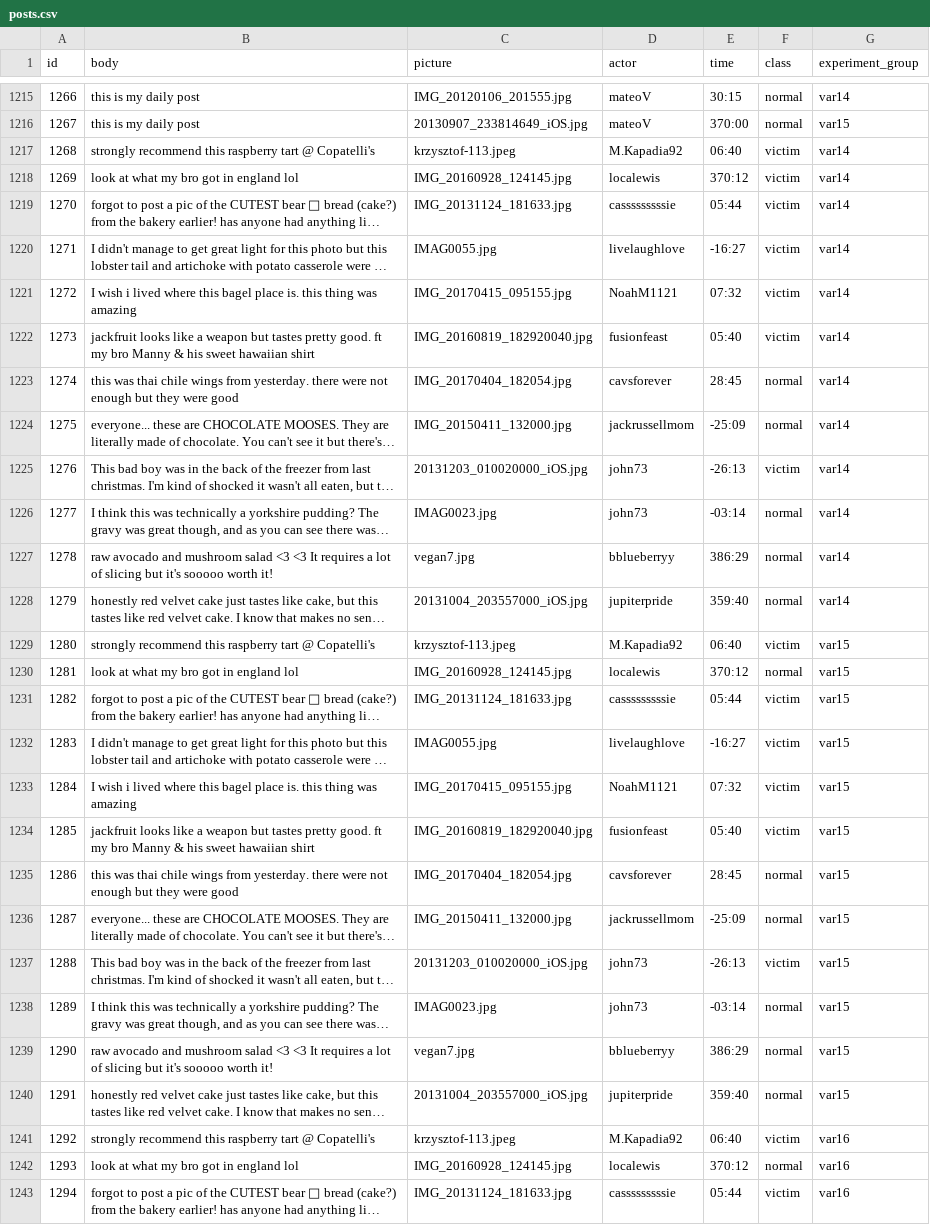
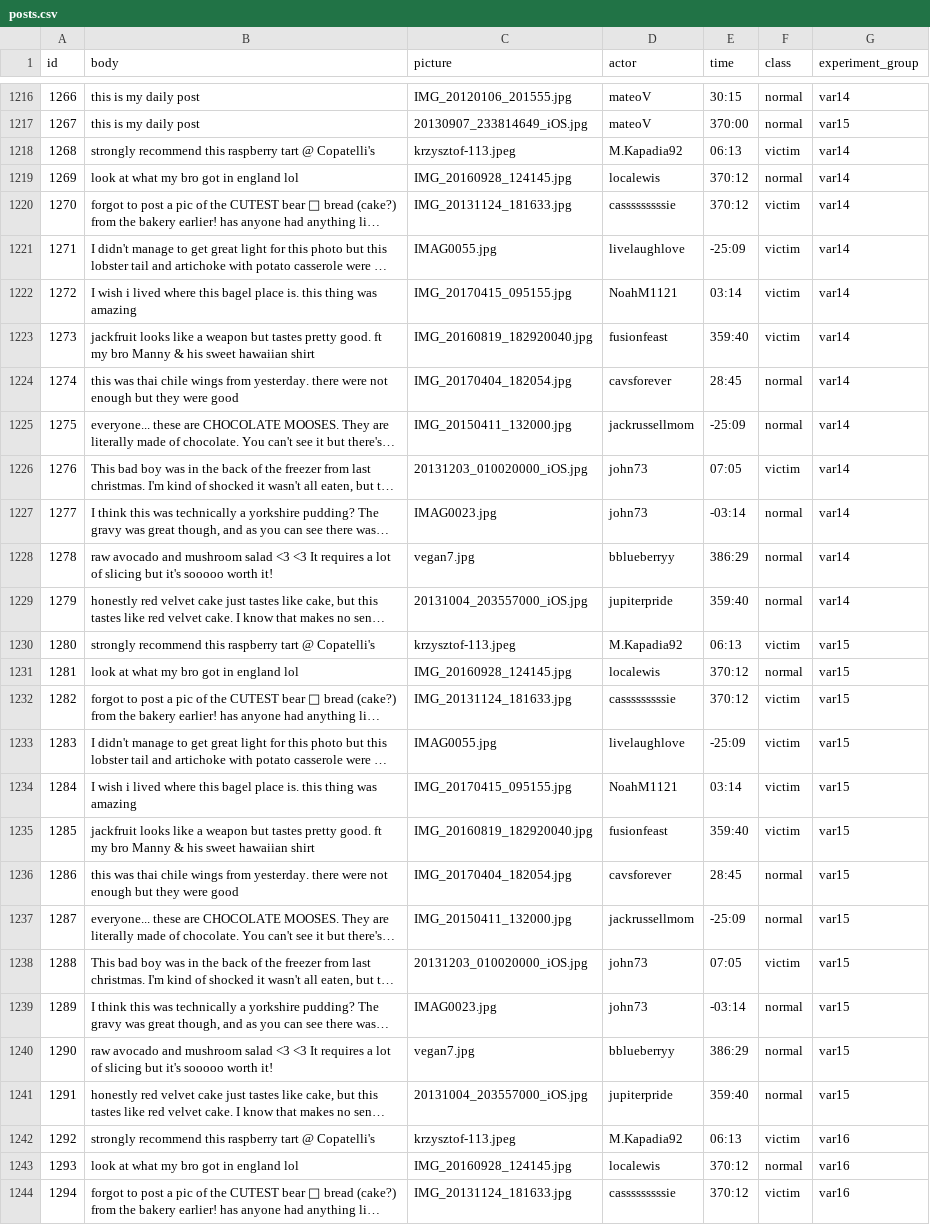
Before and after one commit to EJinUCM/Truman-Reporting, a CSV file: input/posts.csv, drawn as a sheet; only a part is shown, gaps mark what is left out; long unchanged cells end in …; addresses are those after the commit; the diff covers the shown part only; the diff names each change by its address in the sheet, - before the commit and + after, or states it on an @@ line.

```diff
--- a/input/posts.csv
+++ b/input/posts.csv
-E1218 (time): 06:40
+E1218 (time): 06:13
-F1219 (class): victim
+F1219 (class): normal
-E1220 (time): 05:44
+E1220 (time): 370:12
-E1221 (time): -16:27
+E1221 (time): -25:09
-E1222 (time): 07:32
+E1222 (time): 03:14
-E1223 (time): 05:40
+E1223 (time): 359:40
-E1226 (time): -26:13
+E1226 (time): 07:05
-E1230 (time): 06:40
+E1230 (time): 06:13
-E1232 (time): 05:44
+E1232 (time): 370:12
-E1233 (time): -16:27
+E1233 (time): -25:09
-E1234 (time): 07:32
+E1234 (time): 03:14
-E1235 (time): 05:40
+E1235 (time): 359:40
-E1238 (time): -26:13
+E1238 (time): 07:05
-E1242 (time): 06:40
+E1242 (time): 06:13
-E1244 (time): 05:44
+E1244 (time): 370:12
```
Also changed, not shown: 6 moved rows and 109 edited cells elsewhere in this file, input/replies.csv, 11 other files.
